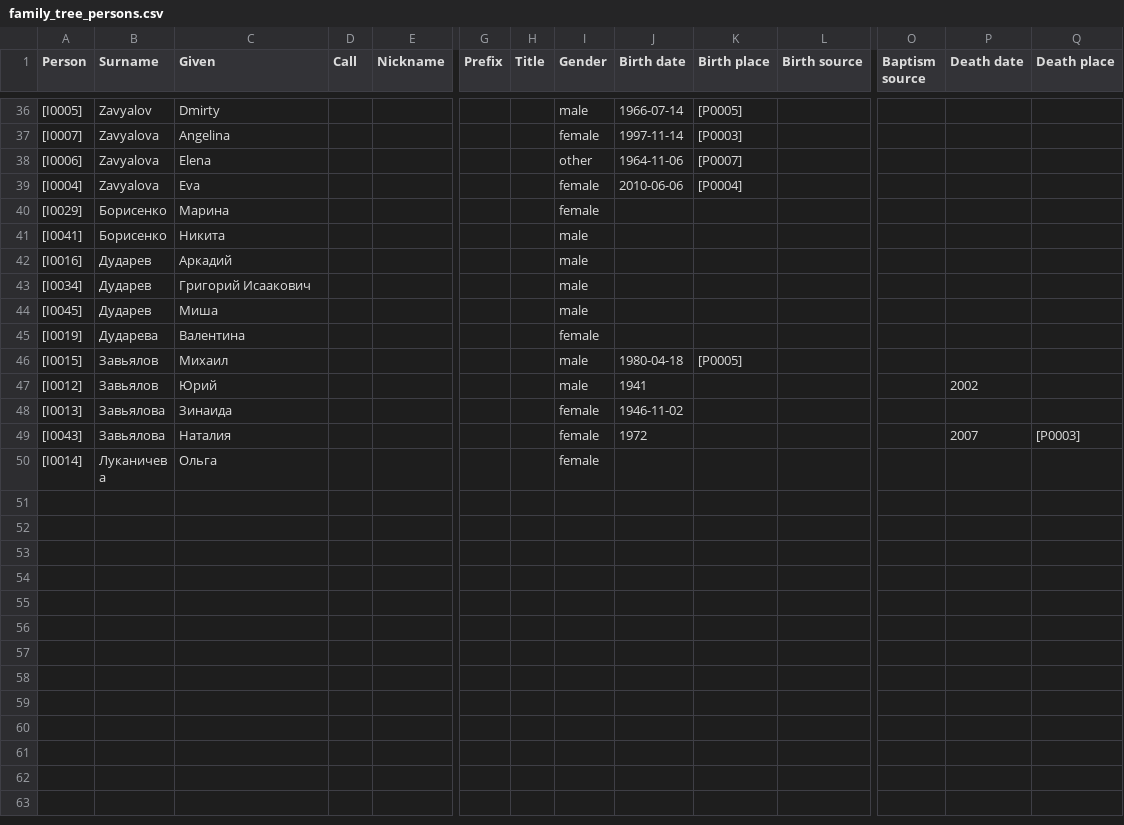
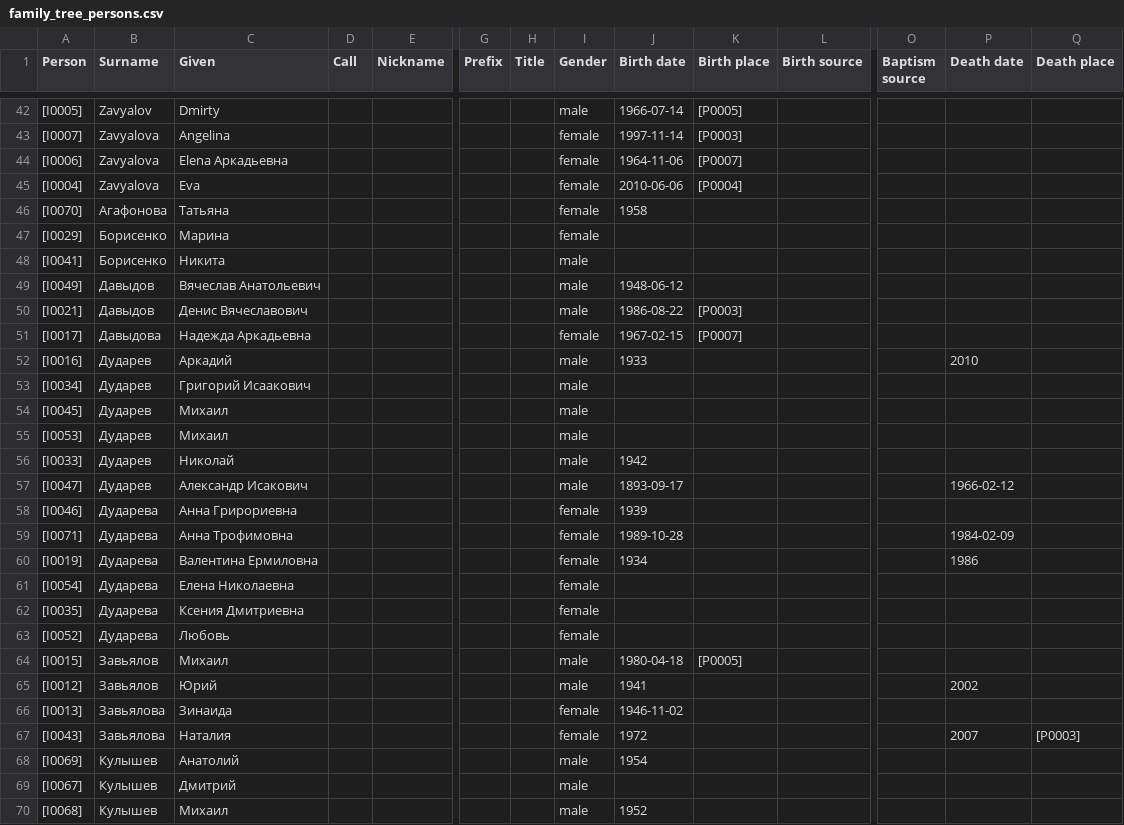
Before and after one commit to artickl/family, a CSV file: export/family_tree_persons.csv, drawn as a sheet; only a part is shown, gaps mark what is left out; the shorter side is filled out with more unchanged rows; addresses are those after the commit; rows hold the shown columns only; the diff covers the shown part only; the diff names each change by its address in the sheet, - before the commit and + after, or states it on an @@ line.

```diff
--- a/export/family_tree_persons.csv
+++ b/export/family_tree_persons.csv
-C44 (Given): Elena
+C44 (Given): Elena Аркадьевна
-I44 (Gender): other
+I44 (Gender): female
+row 46: [I0070] | Агафонова | Татьяна |  |  |  |  | female | 1958
+row 49: [I0049] | Давыдов | Вячеслав Анатольевич |  |  |  |  | male | 1948-06-12
+row 50: [I0021] | Давыдов | Денис Вячеславович |  |  |  |  | male | 1986-08-22 | [P0003]
+row 51: [I0017] | Давыдова | Надежда Аркадьевна |  |  |  |  | female | 1967-02-15 | [P0007]
-J52 (Birth date): (empty)
+J52 (Birth date): 1933
-P52 (Death date): (empty)
+P52 (Death date): 2010
-C54 (Given): Миша
+C54 (Given): Михаил
+row 55: [I0053] | Дударев | Михаил |  |  |  |  | male
+row 56: [I0033] | Дударев | Николай |  |  |  |  | male | 1942
+row 57: [I0047] | Дударев | Александр Исакович |  |  |  |  | male | 1893-09-17 |  |  |  | 1966-02-12
+row 58: [I0046] | Дударева | Анна Грирориевна |  |  |  |  | female | 1939
+row 59: [I0071] | Дударева | Анна Трофимовна |  |  |  |  | female | 1989-10-28 |  |  |  | 1984-02-09
-C60 (Given): Валентина
+C60 (Given): Валентина Ермиловна
-J60 (Birth date): (empty)
+J60 (Birth date): 1934
-P60 (Death date): (empty)
+P60 (Death date): 1986
+row 61: [I0054] | Дударева | Елена Николаевна |  |  |  |  | female
+row 62: [I0035] | Дударева | Ксения Дмитриевна |  |  |  |  | female
+row 63: [I0052] | Дударева | Любовь |  |  |  |  | female
+row 68: [I0069] | Кулышев | Анатолий |  |  |  |  | male | 1954
+row 69: [I0067] | Кулышев | Дмитрий |  |  |  |  | male
+row 70: [I0068] | Кулышев | Михаил |  |  |  |  | male | 1952
```
Also changed, not shown: 15 added rows, 4 removed rows and 6 edited cells elsewhere in this file, export/family_tree.csv, export/family_tree_families.csv, 2 other files.
